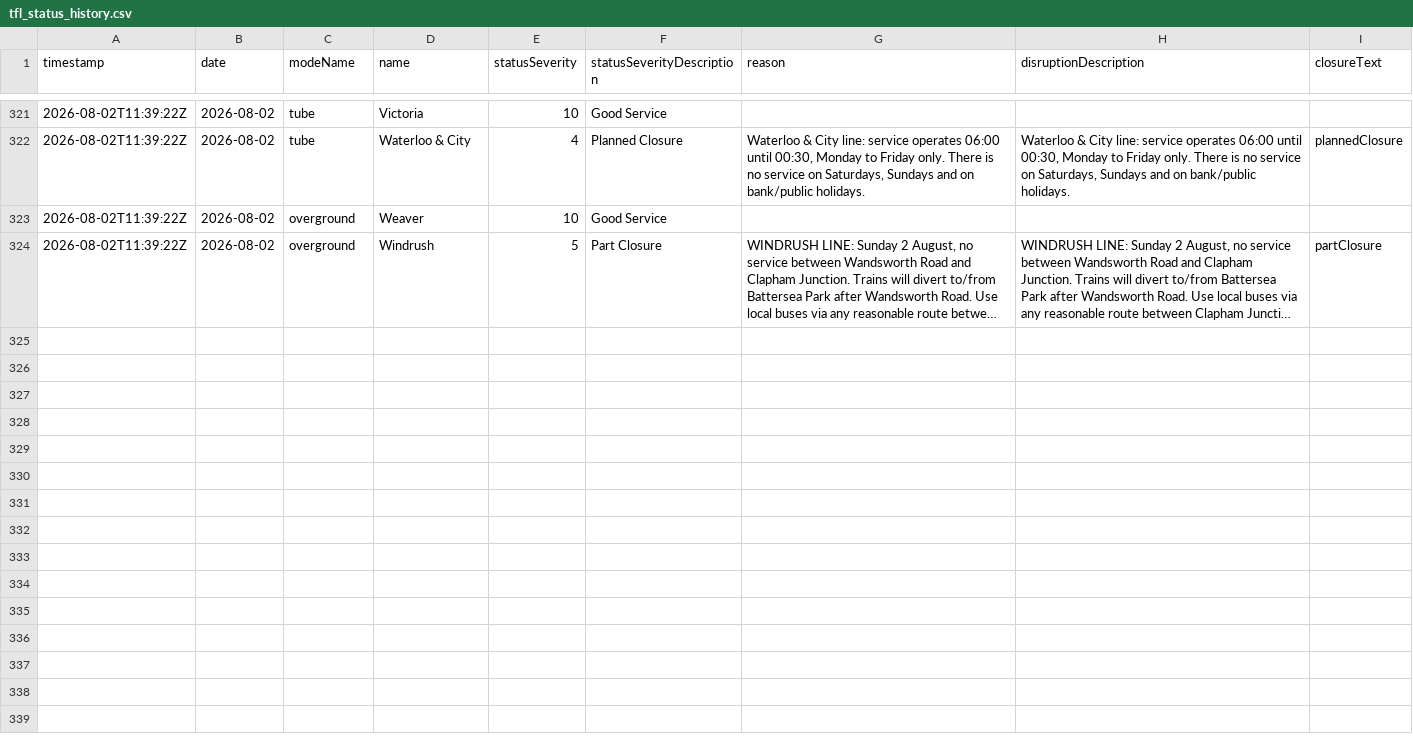
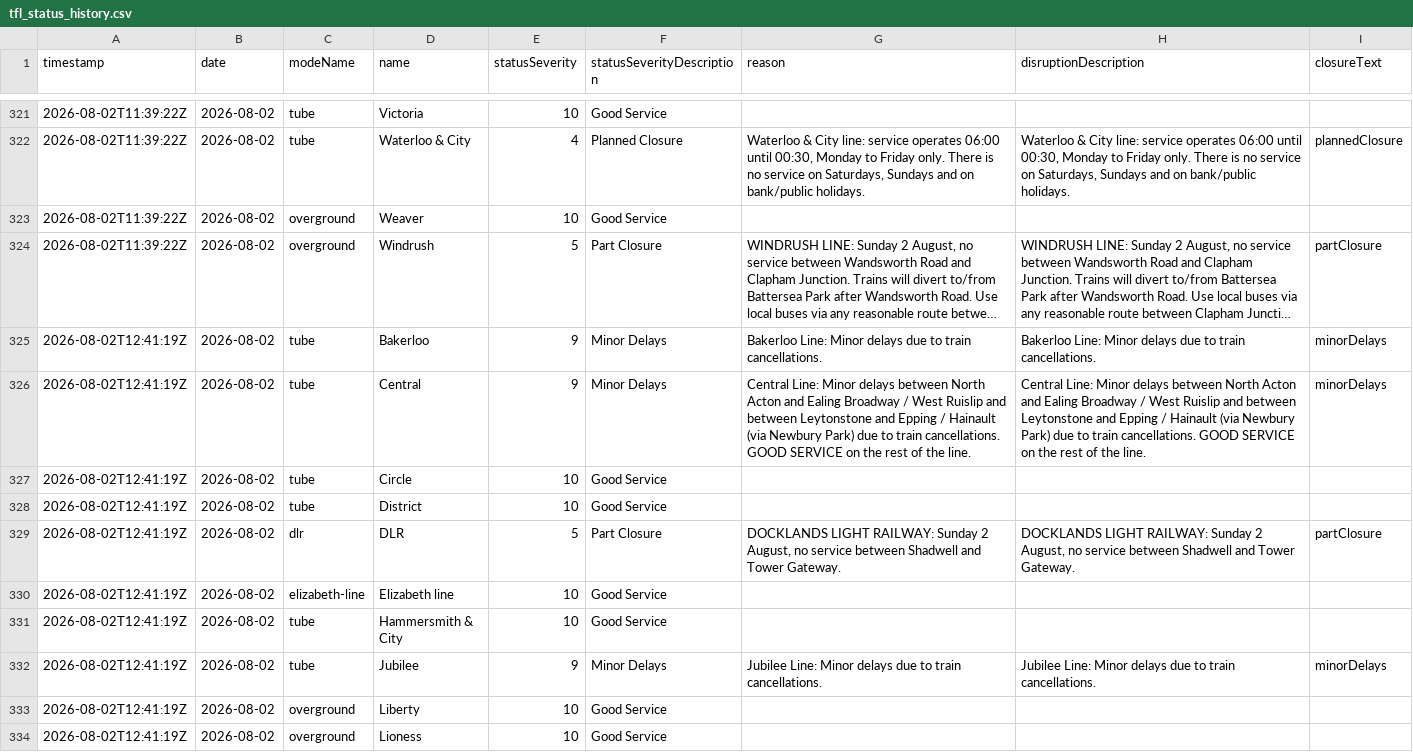
Before and after one commit to Aashleshaj/London_Transport_Reliability_and_Economic_Impact, a CSV file: data/tfl_status_history.csv, drawn as a sheet; only a part is shown, gaps mark what is left out; long unchanged cells end in …; the diff covers the shown part only; the diff names each change by its address in the sheet, - before the commit and + after, or states it on an @@ line.

```diff
--- a/data/tfl_status_history.csv
+++ b/data/tfl_status_history.csv
+row 325: 2026-08-02T12:41:19Z | 2026-08-02 | tube | Bakerloo | 9 | Minor Delays | Bakerloo Line: Minor delays due to train cancellations. | Bakerloo Line: Minor delays due to train cancellations. | minorDelays
+row 326: 2026-08-02T12:41:19Z | 2026-08-02 | tube | Central | 9 | Minor Delays | Central Line: Minor delays between North Acton and Ealing Broadway / West Ruislip and between Leytonstone and Epping / Hainault (via Newbury Park) due to train cancellations. GOOD SERVICE on the rest of the line. | Central Line: Minor delays between North Acton and Ealing Broadway / West Ruislip and between Leytonstone and Epping / Hainault (via Newbury Park) due to train cancellations. GOOD SERVICE on the rest of the line. | minorDelays
+row 327: 2026-08-02T12:41:19Z | 2026-08-02 | tube | Circle | 10 | Good Service
+row 328: 2026-08-02T12:41:19Z | 2026-08-02 | tube | District | 10 | Good Service
+row 329: 2026-08-02T12:41:19Z | 2026-08-02 | dlr | DLR | 5 | Part Closure | DOCKLANDS LIGHT RAILWAY: Sunday 2 August, no service between Shadwell and Tower Gateway. | DOCKLANDS LIGHT RAILWAY: Sunday 2 August, no service between Shadwell and Tower Gateway. | partClosure
+row 330: 2026-08-02T12:41:19Z | 2026-08-02 | elizabeth-line | Elizabeth line | 10 | Good Service
+row 331: 2026-08-02T12:41:19Z | 2026-08-02 | tube | Hammersmith & City | 10 | Good Service
+row 332: 2026-08-02T12:41:19Z | 2026-08-02 | tube | Jubilee | 9 | Minor Delays | Jubilee Line: Minor delays due to train cancellations. | Jubilee Line: Minor delays due to train cancellations. | minorDelays
+row 333: 2026-08-02T12:41:19Z | 2026-08-02 | overground | Liberty | 10 | Good Service
+row 334: 2026-08-02T12:41:19Z | 2026-08-02 | overground | Lioness | 10 | Good Service
```
Also changed, not shown: 9 added rows elsewhere in this file, data/all_lines_combined.csv, data/all_lines_history_enriched.csv, 4 other files.
